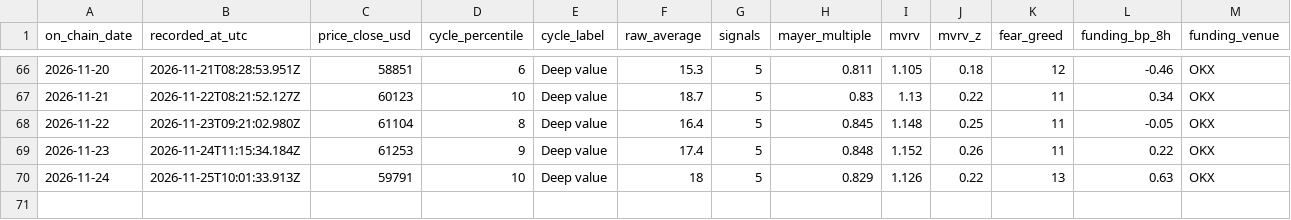
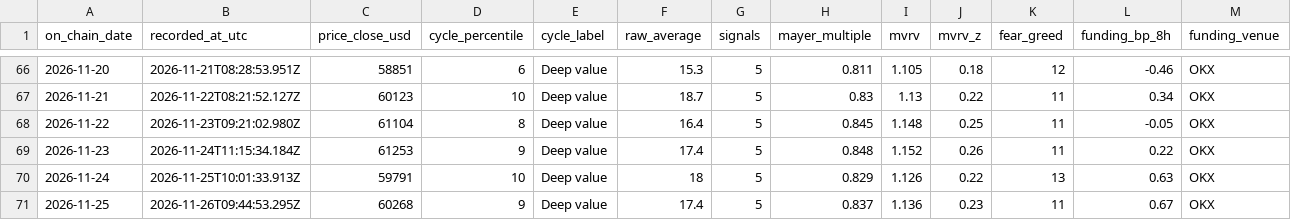
Before and after one commit to ivan-getiashvili/bitcoin-investments-dashboard, a CSV file: records/daily-readings.csv, drawn as a sheet; only a part is shown, gaps mark what is left out; rows hold the shown columns only; the diff names each change by its address in the sheet, - before the commit and + after, or states it on an @@ line.

```diff
--- a/records/daily-readings.csv
+++ b/records/daily-readings.csv
+row 71: 2026-11-25 | 2026-11-26T09:44:53.295Z | 60268 | 9 | Deep value | 17.4 | 5 | 0.837 | 1.136 | 0.23 | 11 | 0.67 | OKX
```
